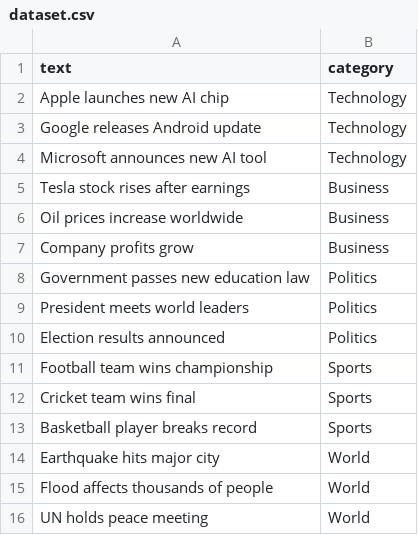
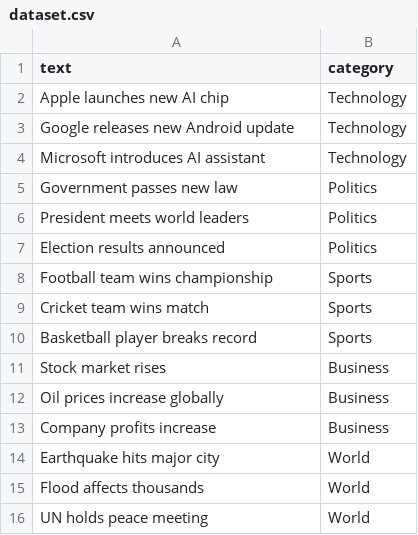
Before and after one commit to burka5032/news_classifierapp, a CSV file: dataset.csv, drawn as a sheet.

```diff
--- a/dataset.csv
+++ b/dataset.csv
@@ -2,8 +2,5 @@ text,category
 Apple launches new AI chip,Technology
-Google releases Android update,Technology
-Microsoft announces new AI tool,Technology
-Tesla stock rises after earnings,Business
-Oil prices increase worldwide,Business
-Company profits grow,Business
-Government passes new education law,Politics
+Google releases new Android update,Technology
+Microsoft introduces AI assistant,Technology
+Government passes new law,Politics
 President meets world leaders,Politics
@@ -11,6 +8,9 @@ Election results announced,Politics
 Football team wins championship,Sports
-Cricket team wins final,Sports
+Cricket team wins match,Sports
 Basketball player breaks record,Sports
+Stock market rises,Business
+Oil prices increase globally,Business
+Company profits increase,Business
 Earthquake hits major city,World
-Flood affects thousands of people,World
+Flood affects thousands,World
 UN holds peace meeting,World
```
Also changed, not shown: 2 other files.
